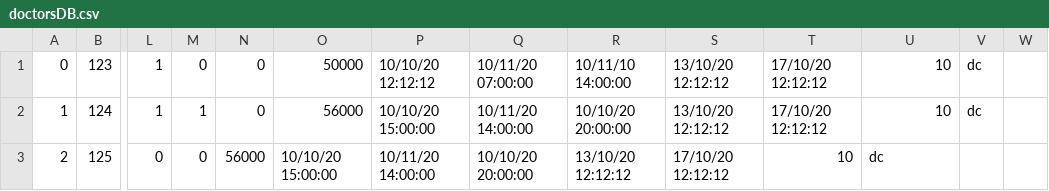
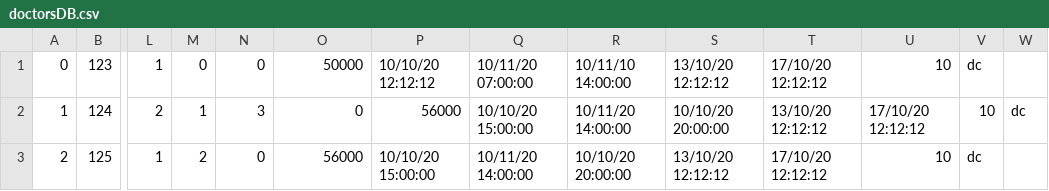
Before and after one commit to PasanovicHalid/SIMS_Tim_23, a CSV file: ZdravoCorp/Data/doctorsDB.csv, drawn as a sheet; only a part is shown, gaps mark what is left out; the diff names each change by its address in the sheet, - before the commit and + after, or states it on an @@ line.

```diff
--- a/ZdravoCorp/Data/doctorsDB.csv
+++ b/ZdravoCorp/Data/doctorsDB.csv
-L2: 1
+L2: 2
-N2: 0
+N2: 3
-O2: 56000
+O2: 0
-P2: 10/10/20 15:00:00
+P2: 56000
-Q2: 10/11/20 14:00:00
+Q2: 10/10/20 15:00:00
-R2: 10/10/20 20:00:00
+R2: 10/11/20 14:00:00
-S2: 13/10/20 12:12:12
+S2: 10/10/20 20:00:00
-T2: 17/10/20 12:12:12
+T2: 13/10/20 12:12:12
-U2: 10
+U2: 17/10/20 12:12:12
-V2: dc
+V2: 10
-W2: (empty)
+W2: dc
-L3: 0
+L3: 1
-M3: 0
+M3: 2
-N3: 56000
+N3: 0
-O3: 10/10/20 15:00:00
+O3: 56000
-P3: 10/11/20 14:00:00
+P3: 10/10/20 15:00:00
-Q3: 10/10/20 20:00:00
+Q3: 10/11/20 14:00:00
-R3: 13/10/20 12:12:12
+R3: 10/10/20 20:00:00
-S3: 17/10/20 12:12:12
+S3: 13/10/20 12:12:12
-T3: 10
+T3: 17/10/20 12:12:12
-U3: dc
+U3: 10
-V3: (empty)
+V3: dc
```
Also changed, not shown: ZdravoCorp/Data/appointmentsDB.csv, ZdravoCorp/Data/patientsDB.csv, 5 other files.
